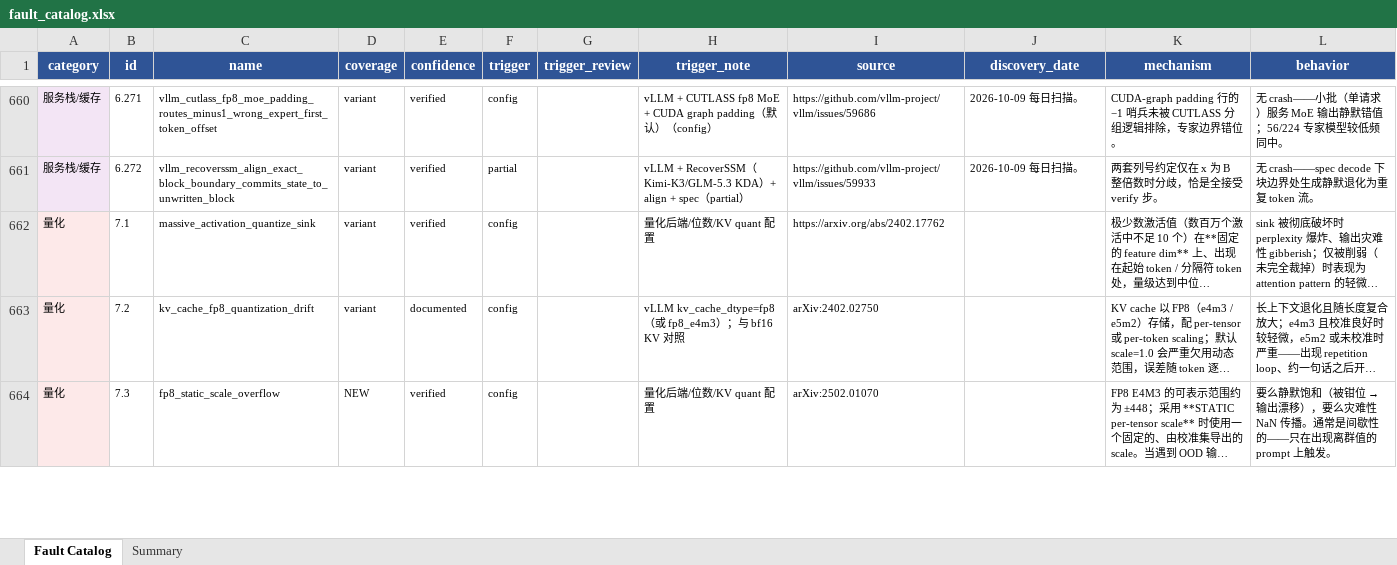
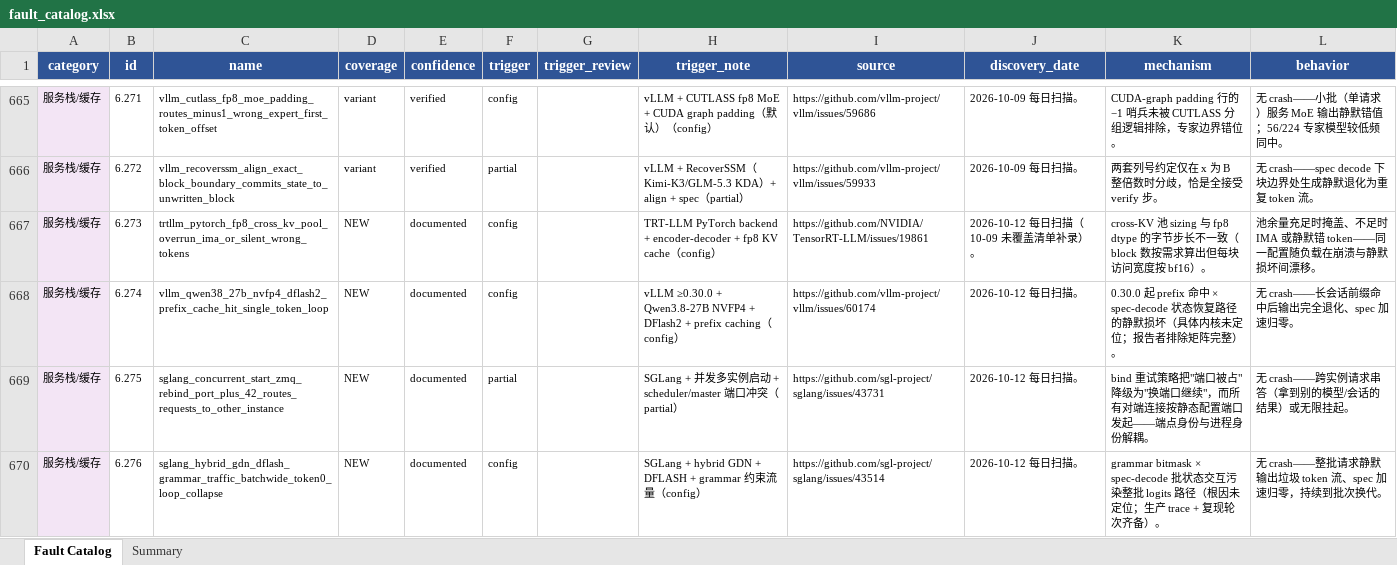
Before and after one commit to RinshannKaihou/inference_error_review, an Excel workbook: fault_catalog.xlsx, sheet Fault Catalog, drawn as a sheet; only a part is shown, gaps mark what is left out; the shorter side is filled out with more unchanged rows; long unchanged cells end in …; values as stored, in another font and other column widths than the file's, no borders; the diff covers the shown part only; the diff names each change by its address in the sheet, - before the commit and + after, or states it on an @@ line.

```diff
--- a/fault_catalog.xlsx (sheet Fault Catalog)
+++ b/fault_catalog.xlsx (sheet Fault Catalog)
+row 667: 服务栈/缓存 | 6.273 | trtllm_pytorch_fp8_cross_kv_pool_overrun_ima_or_silent_wrong_tokens | NEW | documented | config |  | TRT-LLM PyTorch backend + encoder-decoder + fp8 KV cache（config） | https://github.com/NVIDIA/TensorRT-LLM/issues/19861 | 2026-10-12 每日扫描（10-09 未覆盖清单补录）。 | cross-KV 池 sizing 与 fp8 dtype 的字节步长不一致（block 数按需求算出但每块访问宽度按 bf16）。 | 池余量充足时掩盖、不足时 IMA 或静默错 token——同一配置随负载在崩溃与静默损坏间漂移。
+row 668: 服务栈/缓存 | 6.274 | vllm_qwen38_27b_nvfp4_dflash2_prefix_cache_hit_single_token_loop | NEW | documented | config |  | vLLM ≥0.30.0 + Qwen3.8-27B NVFP4 + DFlash2 + prefix caching（config） | https://github.com/vllm-project/vllm/issues/60174 | 2026-10-12 每日扫描。 | 0.30.0 起 prefix 命中 × spec-decode 状态恢复路径的静默损坏（具体内核未定位；报告者排除矩阵完整）。 | 无 crash——长会话前缀命中后输出完全退化、spec 加速归零。
+row 669: 服务栈/缓存 | 6.275 | sglang_concurrent_start_zmq_rebind_port_plus_42_routes_requests_to_other_instance | NEW | documented | partial |  | SGLang + 并发多实例启动 + scheduler/master 端口冲突（partial） | https://github.com/sgl-project/sglang/issues/43731 | 2026-10-12 每日扫描。 | bind 重试策略把"端口被占"降级为"换端口继续"，而所有对端连接按静态配置端口发起——端点身份与进程身份解耦。 | 无 crash——跨实例请求串答（拿到别的模型/会话的结果）或无限挂起。
+row 670: 服务栈/缓存 | 6.276 | sglang_hybrid_gdn_dflash_grammar_traffic_batchwide_token0_loop_collapse | NEW | documented | config |  | SGLang + hybrid GDN + DFLASH + grammar 约束流量（config） | https://github.com/sgl-project/sglang/issues/43514 | 2026-10-12 每日扫描。 | grammar bitmask × spec-decode 批状态交互污染整批 logits 路径（根因未定位；生产 trace + 复现轮次齐备）。 | 无 crash——整批请求静默输出垃圾 token 流、spec 加速归零，持续到批次换代。
```
Also changed, not shown: 21 added rows elsewhere in this sheet, sheet Summary, 3 other files.
